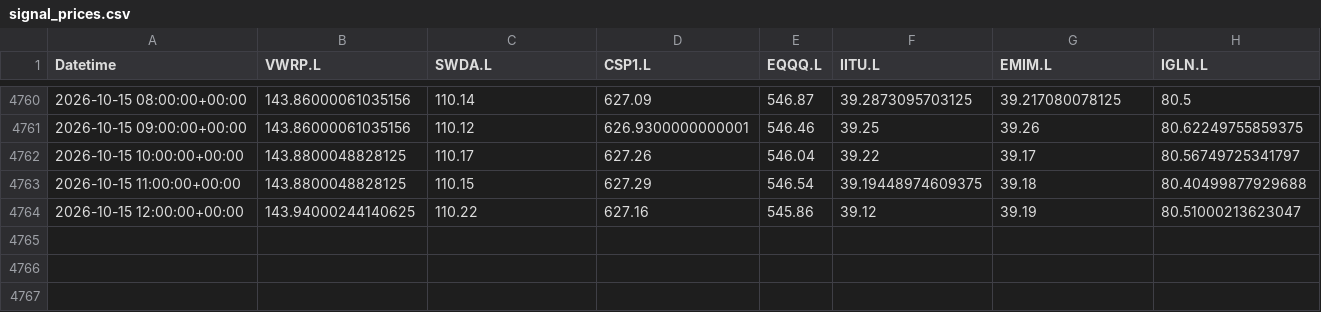
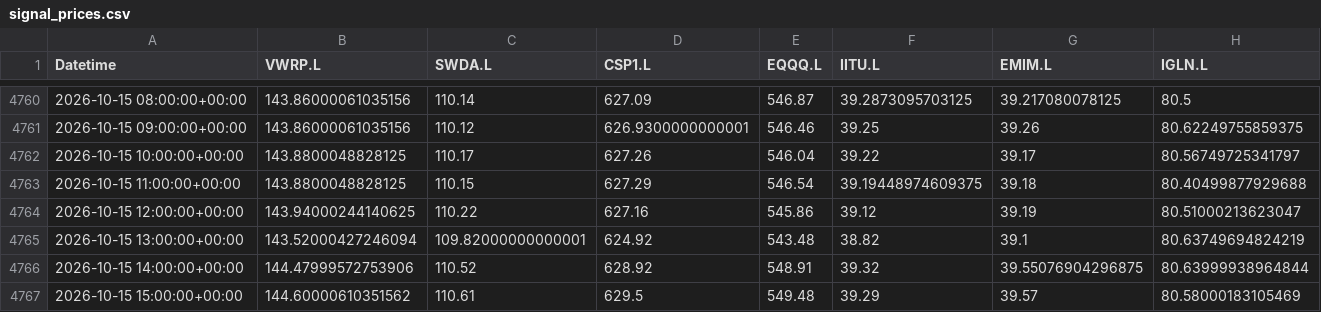
Before and after one commit to zpwhryv5gt-create/Momentum-trader, a CSV file: paper/signal_prices.csv, drawn as a sheet; only a part is shown, gaps mark what is left out.

Commit message:
Record audited V8 paper run

```diff
--- a/paper/signal_prices.csv
+++ b/paper/signal_prices.csv
@@ -4764 +4764,4 @@ Datetime,VWRP.L,SWDA.L,CSP1.L,EQQQ.L,IITU.L,EMIM.L,IGLN.L
 2026-10-15 12:00:00+00:00,143.94000244140625,110.22,627.16,545.86,39.12,39.19,80.51000213623047
+2026-10-15 13:00:00+00:00,143.52000427246094,109.82000000000001,624.92,543.48,38.82,39.1,80.63749694824219
+2026-10-15 14:00:00+00:00,144.47999572753906,110.52,628.92,548.91,39.32,39.55076904296875,80.63999938964844
+2026-10-15 15:00:00+00:00,144.60000610351562,110.61,629.5,549.48,39.29,39.57,80.58000183105469
```
Also changed, not shown: paper/daily.csv, paper/fills.csv, 4 other files.
